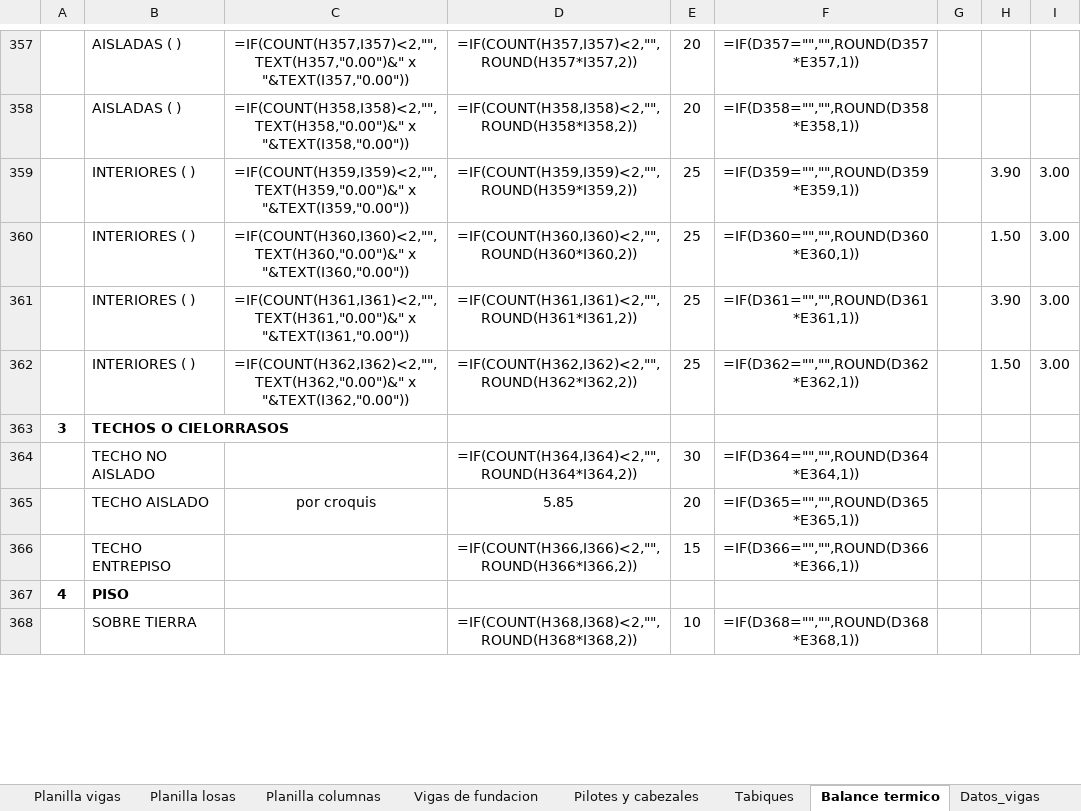
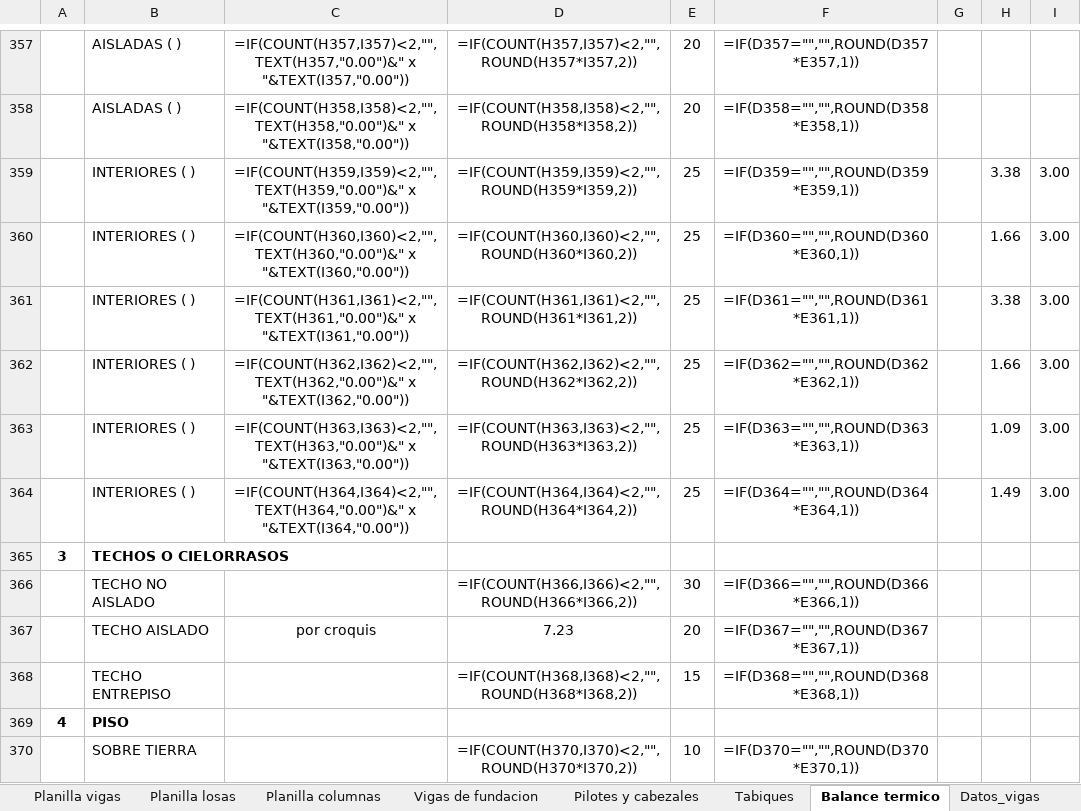
Before and after one commit to LoloMelia/tareas-claude, an Excel workbook: planillas/planillas_estructura.xlsx, sheet Balance termico, drawn as a sheet; only a part is shown, gaps mark what is left out; values as stored, in another font and other column widths than the file's, no borders; formulas without a stored value are shown as written; addresses are those after the commit; the diff covers the shown part only; the diff names each change by its address in the sheet, - before the commit and + after, or states it on an @@ line.

```diff
--- a/planillas/planillas_estructura.xlsx (sheet Balance termico)
+++ b/planillas/planillas_estructura.xlsx (sheet Balance termico)
-H359: 3.90
+H359: 3.38
-H360: 1.50
+H360: 1.66
-H361: 3.90
+H361: 3.38
-H362: 1.50
+H362: 1.66
+row 363:  | INTERIORES ( ) | =IF(COUNT(H363,I363)<2,"",TEXT(H363,"0.00")&" x "&TEXT(I363,"0.00")) | =IF(COUNT(H363,I363)<2,"",ROUND(H363*I363,2)) | 25 | =IF(D363="","",ROUND(D363*E363,1)) |  | 1.09 | 3.00
+row 364:  | INTERIORES ( ) | =IF(COUNT(H364,I364)<2,"",TEXT(H364,"0.00")&" x "&TEXT(I364,"0.00")) | =IF(COUNT(H364,I364)<2,"",ROUND(H364*I364,2)) | 25 | =IF(D364="","",ROUND(D364*E364,1)) |  | 1.49 | 3.00
-D366: =IF(COUNT(H364,I364)<2,"",ROUND(H364*I364,2))
+D366: =IF(COUNT(H366,I366)<2,"",ROUND(H366*I366,2))
-F366: =IF(D364="","",ROUND(D364*E364,1))
+F366: =IF(D366="","",ROUND(D366*E366,1))
-D367: 5.85
+D367: 7.23
-F367: =IF(D365="","",ROUND(D365*E365,1))
+F367: =IF(D367="","",ROUND(D367*E367,1))
-D368: =IF(COUNT(H366,I366)<2,"",ROUND(H366*I366,2))
+D368: =IF(COUNT(H368,I368)<2,"",ROUND(H368*I368,2))
-F368: =IF(D366="","",ROUND(D366*E366,1))
+F368: =IF(D368="","",ROUND(D368*E368,1))
-D370: =IF(COUNT(H368,I368)<2,"",ROUND(H368*I368,2))
+D370: =IF(COUNT(H370,I370)<2,"",ROUND(H370*I370,2))
-F370: =IF(D368="","",ROUND(D368*E368,1))
+F370: =IF(D370="","",ROUND(D370*E370,1))
```
Also changed, not shown: 4 added rows, 4 removed rows and 35 edited cells elsewhere in this sheet.
